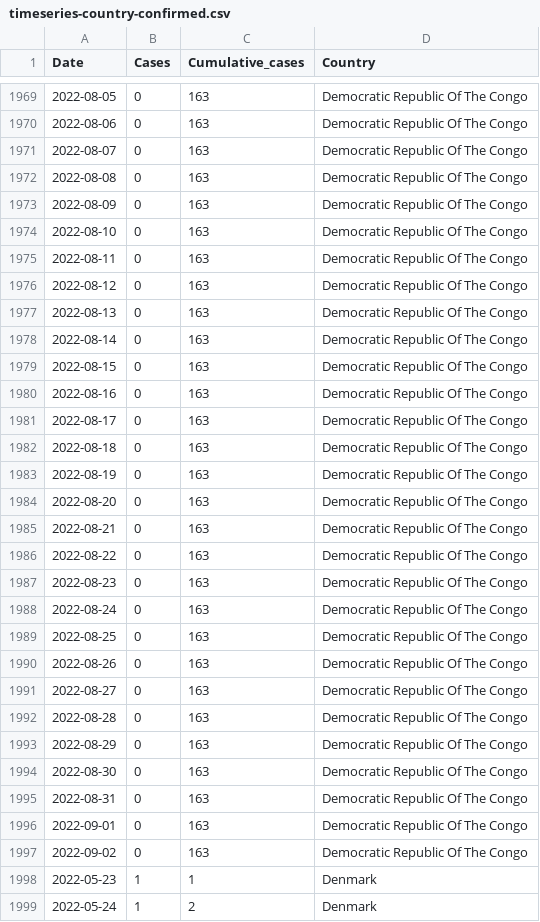
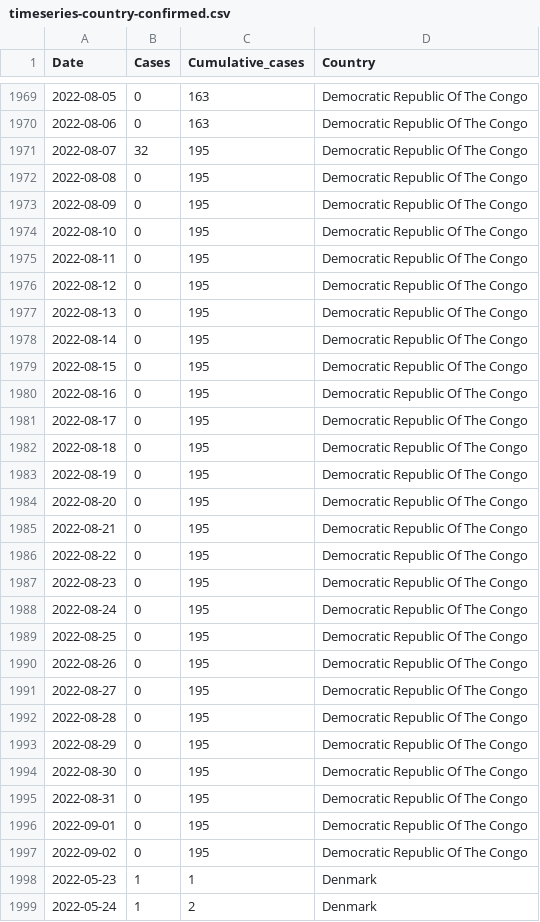
Before and after one commit to globaldothealth/monkeypox, a CSV file: timeseries-country-confirmed.csv, drawn as a sheet; only a part is shown, gaps mark what is left out; the diff covers the shown part only.

```diff
--- a/timeseries-country-confirmed.csv
+++ b/timeseries-country-confirmed.csv
@@ -1970,29 +1970,29 @@ Date,Cases,Cumulative_cases,Country
 2022-08-06,0,163,Democratic Republic Of The Congo
-2022-08-07,0,163,Democratic Republic Of The Congo
-2022-08-08,0,163,Democratic Republic Of The Congo
-2022-08-09,0,163,Democratic Republic Of The Congo
-2022-08-10,0,163,Democratic Republic Of The Congo
-2022-08-11,0,163,Democratic Republic Of The Congo
-2022-08-12,0,163,Democratic Republic Of The Congo
-2022-08-13,0,163,Democratic Republic Of The Congo
-2022-08-14,0,163,Democratic Republic Of The Congo
-2022-08-15,0,163,Democratic Republic Of The Congo
-2022-08-16,0,163,Democratic Republic Of The Congo
-2022-08-17,0,163,Democratic Republic Of The Congo
-2022-08-18,0,163,Democratic Republic Of The Congo
-2022-08-19,0,163,Democratic Republic Of The Congo
-2022-08-20,0,163,Democratic Republic Of The Congo
-2022-08-21,0,163,Democratic Republic Of The Congo
-2022-08-22,0,163,Democratic Republic Of The Congo
-2022-08-23,0,163,Democratic Republic Of The Congo
-2022-08-24,0,163,Democratic Republic Of The Congo
-2022-08-25,0,163,Democratic Republic Of The Congo
-2022-08-26,0,163,Democratic Republic Of The Congo
-2022-08-27,0,163,Democratic Republic Of The Congo
-2022-08-28,0,163,Democratic Republic Of The Congo
-2022-08-29,0,163,Democratic Republic Of The Congo
-2022-08-30,0,163,Democratic Republic Of The Congo
-2022-08-31,0,163,Democratic Republic Of The Congo
-2022-09-01,0,163,Democratic Republic Of The Congo
-2022-09-02,0,163,Democratic Republic Of The Congo
+2022-08-07,32,195,Democratic Republic Of The Congo
+2022-08-08,0,195,Democratic Republic Of The Congo
+2022-08-09,0,195,Democratic Republic Of The Congo
+2022-08-10,0,195,Democratic Republic Of The Congo
+2022-08-11,0,195,Democratic Republic Of The Congo
+2022-08-12,0,195,Democratic Republic Of The Congo
+2022-08-13,0,195,Democratic Republic Of The Congo
+2022-08-14,0,195,Democratic Republic Of The Congo
+2022-08-15,0,195,Democratic Republic Of The Congo
+2022-08-16,0,195,Democratic Republic Of The Congo
+2022-08-17,0,195,Democratic Republic Of The Congo
+2022-08-18,0,195,Democratic Republic Of The Congo
+2022-08-19,0,195,Democratic Republic Of The Congo
+2022-08-20,0,195,Democratic Republic Of The Congo
+2022-08-21,0,195,Democratic Republic Of The Congo
+2022-08-22,0,195,Democratic Republic Of The Congo
+2022-08-23,0,195,Democratic Republic Of The Congo
+2022-08-24,0,195,Democratic Republic Of The Congo
+2022-08-25,0,195,Democratic Republic Of The Congo
+2022-08-26,0,195,Democratic Republic Of The Congo
+2022-08-27,0,195,Democratic Republic Of The Congo
+2022-08-28,0,195,Democratic Republic Of The Congo
+2022-08-29,0,195,Democratic Republic Of The Congo
+2022-08-30,0,195,Democratic Republic Of The Congo
+2022-08-31,0,195,Democratic Republic Of The Congo
+2022-09-01,0,195,Democratic Republic Of The Congo
+2022-09-02,0,195,Democratic Republic Of The Congo
 2022-05-23,1,1,Denmark
```
Also changed, not shown: 19 edited cells elsewhere in this file, timeseries-confirmed.csv, 1 other file.
